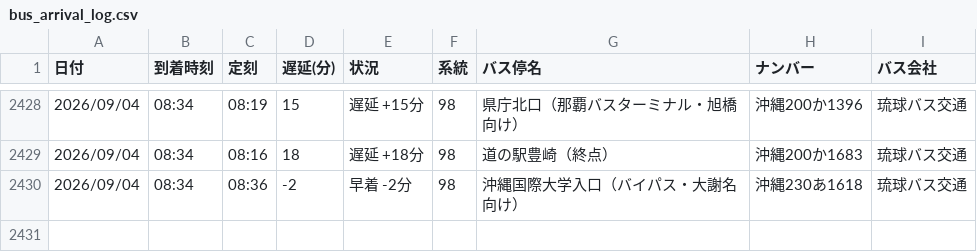
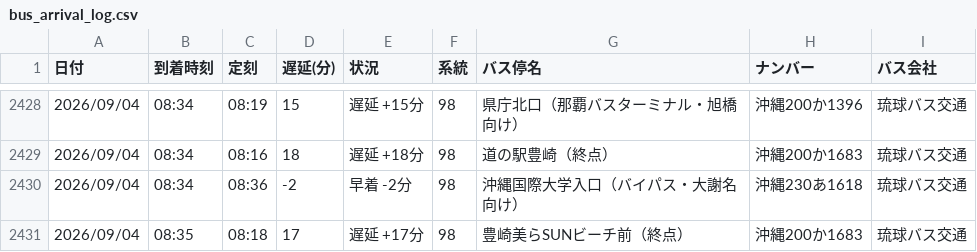
Before and after one commit to uy819/bus-tracker2, a CSV file: data/raw/98_up/bus_arrival_log.csv, drawn as a sheet; only a part is shown, gaps mark what is left out.

```diff
--- a/data/raw/98_up/bus_arrival_log.csv
+++ b/data/raw/98_up/bus_arrival_log.csv
@@ -2430 +2430,2 @@
 2026/09/04,08:34,08:36,-2,早着 -2分,98,沖縄国際大学入口（バイパス・大謝名向け）,沖縄230あ1618,琉球バス交通
+2026/09/04,08:35,08:18,17,遅延 +17分,98,豊崎美らSUNビーチ前（終点）,沖縄200か1683,琉球バス交通
```
Also changed, not shown: 1 other file.
